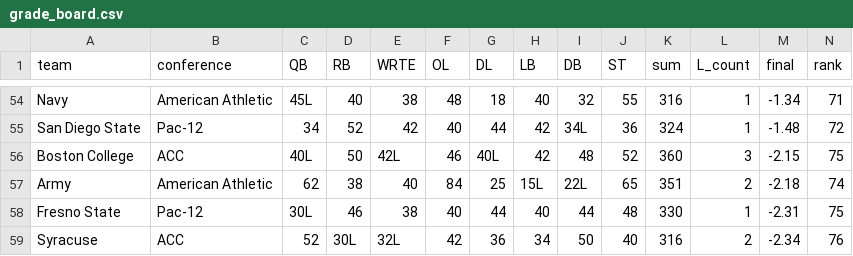
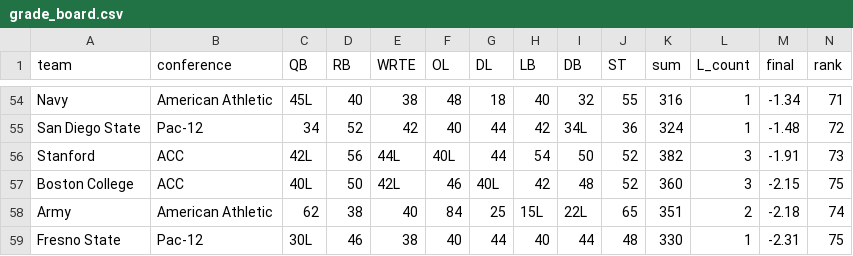
Before and after one commit to BrodyVogel/ncaaf-2026, a CSV file: outputs/grade_board.csv, drawn as a sheet; only a part is shown, gaps mark what is left out; the shorter side is filled out with more unchanged rows; rows hold the shown columns only; the diff names each change by its address in the sheet, - before the commit and + after, or states it on an @@ line.

```diff
--- a/outputs/grade_board.csv
+++ b/outputs/grade_board.csv
+row 56: Stanford | ACC | 42L | 56 | 44L | 40L | 44 | 54 | 50 | 52 | 382 | 3 | -1.91 | 73
```
Also changed, not shown: 3 other files.
